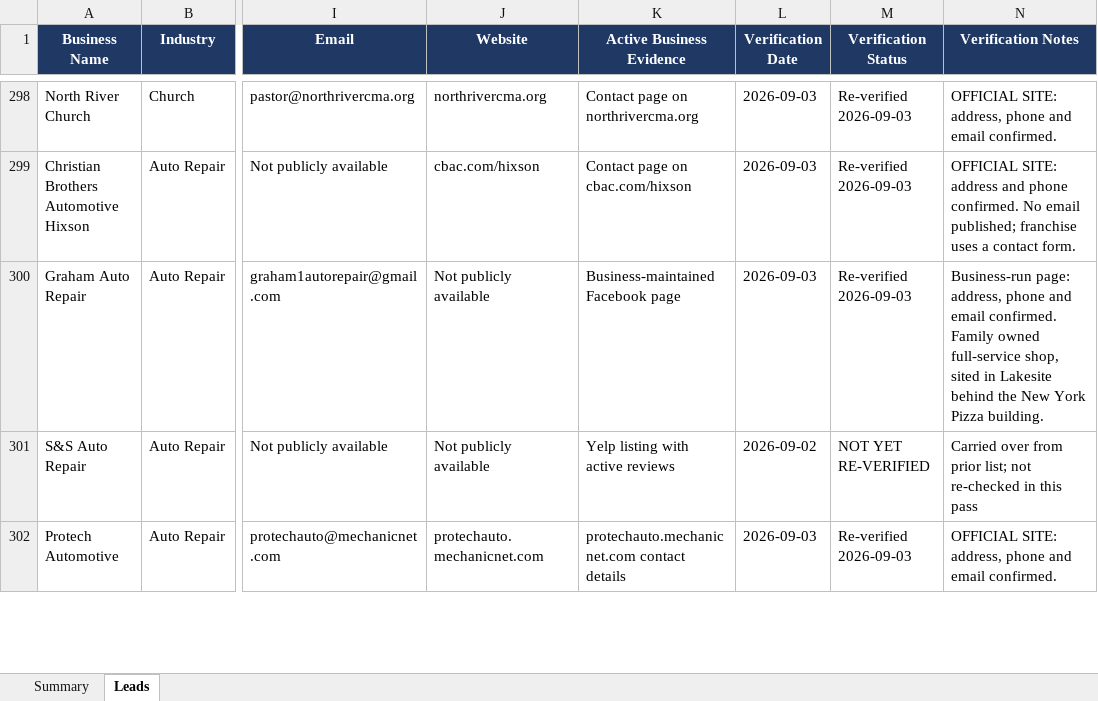
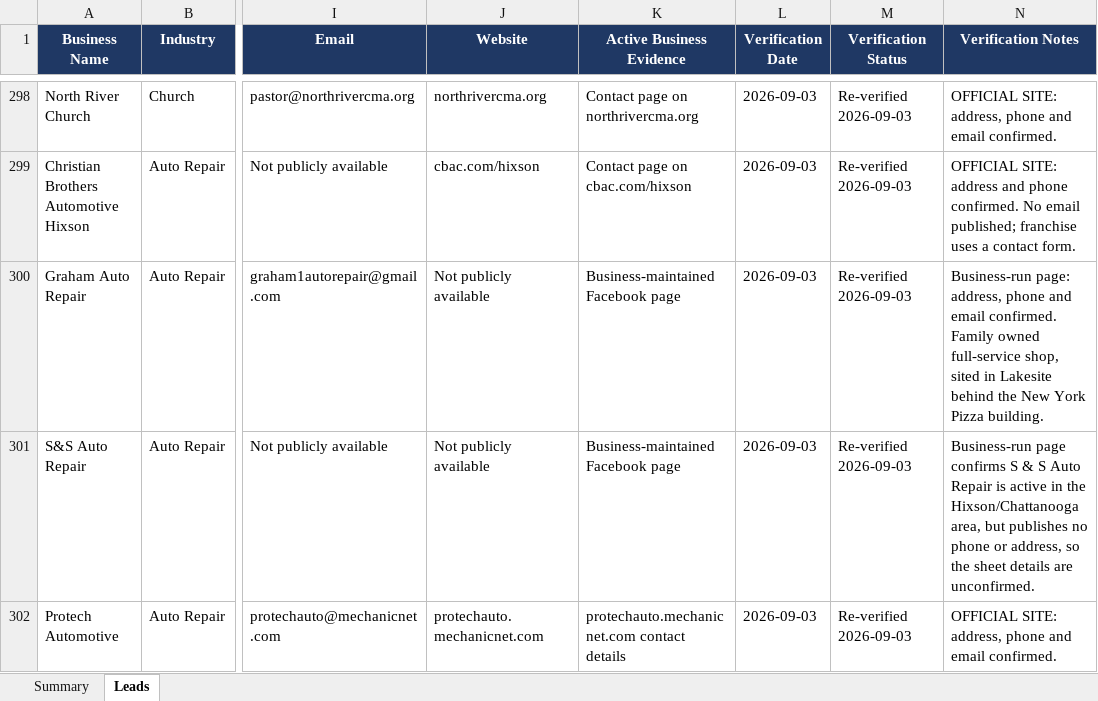
Before and after one commit to hardknoxautoglass/Hard-Knox-, an Excel workbook: leads/Hamilton_County_Auto_Glass_Leads_verified.xlsx, sheet Leads, drawn as a sheet; only a part is shown, gaps mark what is left out; values as stored, in another font and other column widths than the file's, no borders; the diff covers the shown part only; the diff names each change by its address in the sheet, - before the commit and + after, or states it on an @@ line.

```diff
--- a/leads/Hamilton_County_Auto_Glass_Leads_verified.xlsx (sheet Leads)
+++ b/leads/Hamilton_County_Auto_Glass_Leads_verified.xlsx (sheet Leads)
-K301 (Active Business Evidence): Yelp listing with active reviews
+K301 (Active Business Evidence): Business-maintained Facebook page
-L301 (Verification Date): 2026-09-02
+L301 (Verification Date): 2026-09-03
-M301 (Verification Status): NOT YET RE-VERIFIED
+M301 (Verification Status): Re-verified 2026-09-03
-N301 (Verification Notes): Carried over from prior list; not re-checked in this pass
+N301 (Verification Notes): Business-run page confirms S & S Auto Repair is active in the Hixson/Chattanooga area, but publishes no phone or address, so the sheet details are unconfirmed.
```
Also changed, not shown: 24 edited cells elsewhere in this sheet, 1 other file.
